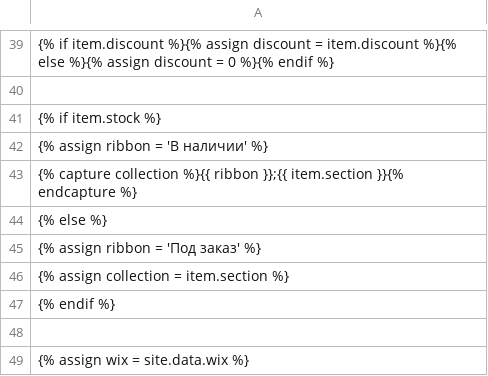
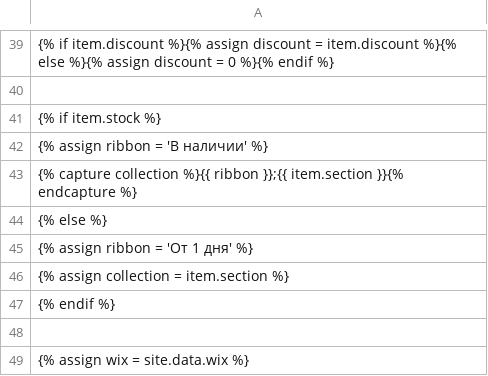
Before and after one commit to Pufeldom/pdgrab, a CSV file: out/wix.csv, drawn as a sheet; only a part is shown, gaps mark what is left out.

Commit message:
правки

```diff
--- a/out/wix.csv
+++ b/out/wix.csv
@@ -44,3 +44,3 @@
     {% else %}
-        {% assign ribbon = 'Под заказ' %}
+        {% assign ribbon = 'От 1 дня' %}
         {% assign collection = item.section %}
```
